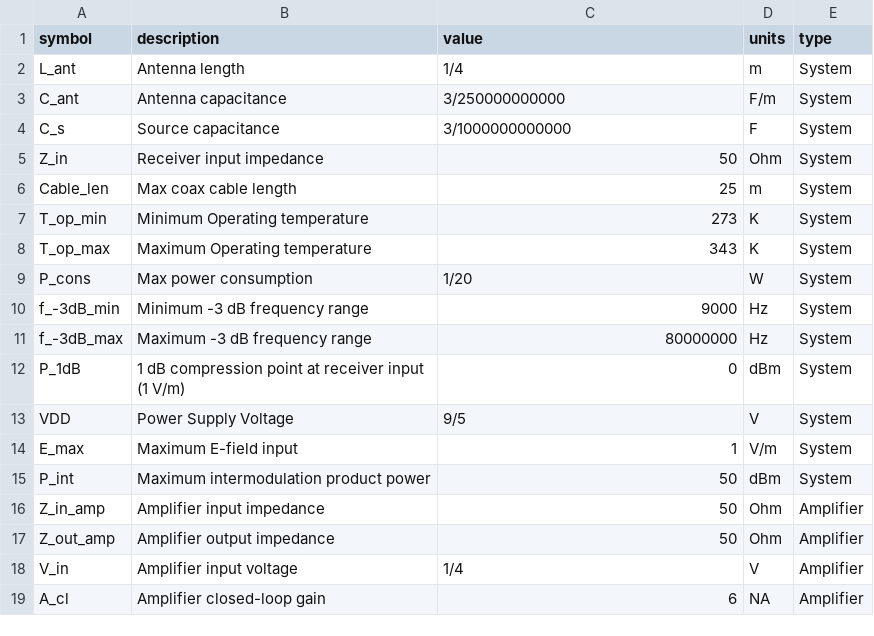
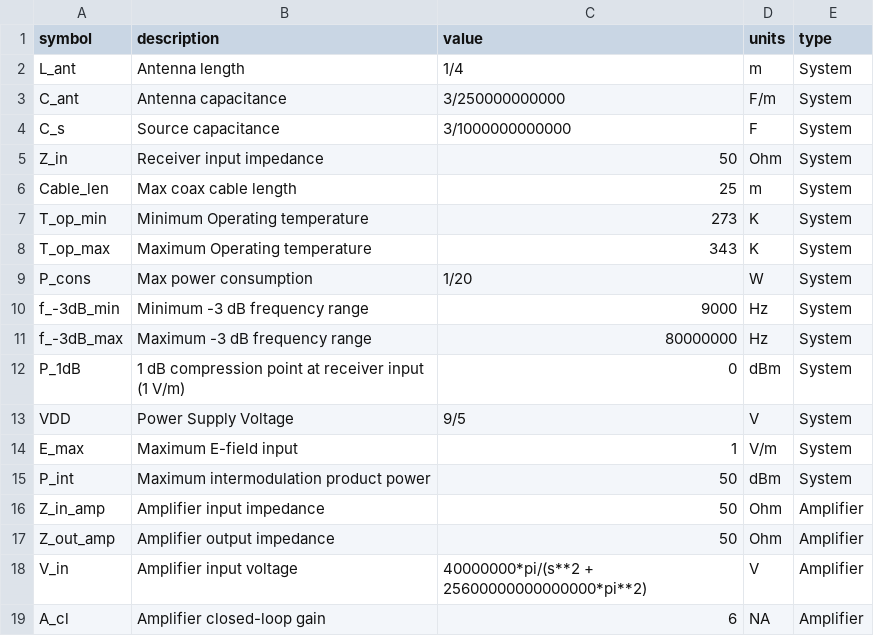
Before and after one commit to SohailFaizan01/ET8011_SED_MC, a CSV file: csv/specs.csv, drawn as a sheet.

```diff
--- a/csv/specs.csv
+++ b/csv/specs.csv
@@ -17,3 +17,3 @@ Z_in_amp,Amplifier input impedance,50,Ohm,Amplifier
 Z_out_amp,Amplifier output impedance,50,Ohm,Amplifier
-V_in,Amplifier input voltage,1/4,V,Amplifier
+V_in,Amplifier input voltage,40000000*pi/(s**2 + 25600000000000000*pi**2),V,Amplifier
 A_cl,Amplifier closed-loop gain,6,NA,Amplifier
```
Also changed, not shown: 36 other files.
